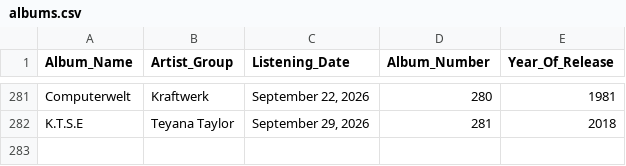
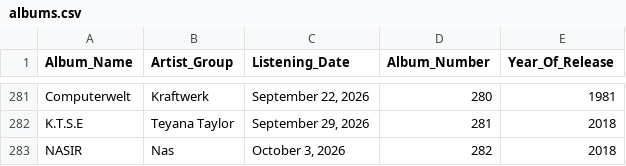
Before and after one commit to ch0fas/chofas_archive, a CSV file: assets/data/albums.csv, drawn as a sheet; only a part is shown, gaps mark what is left out; the diff names each change by its address in the sheet, - before the commit and + after, or states it on an @@ line.

Commit message:
Wyoming Sessions are done!

```diff
--- a/assets/data/albums.csv
+++ b/assets/data/albums.csv
+row 283: NASIR | Nas | October 3, 2026 | 282 | 2018
```
